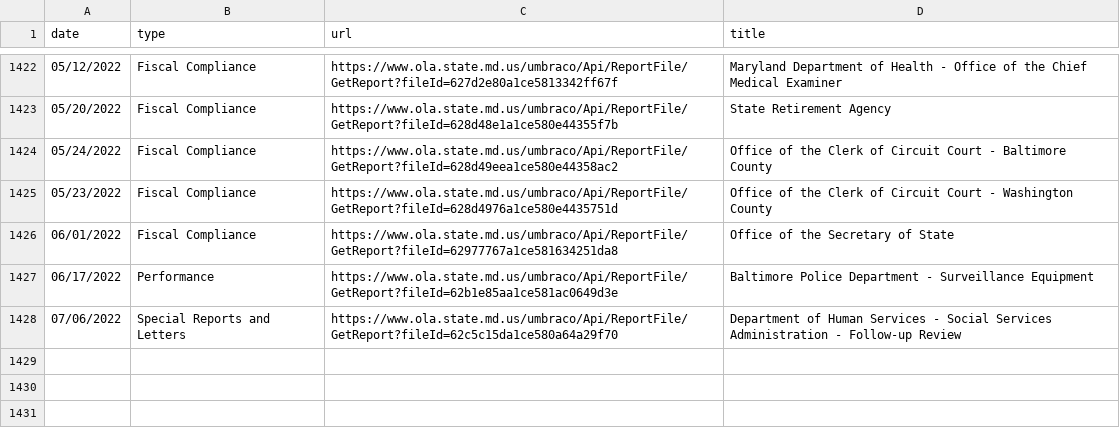
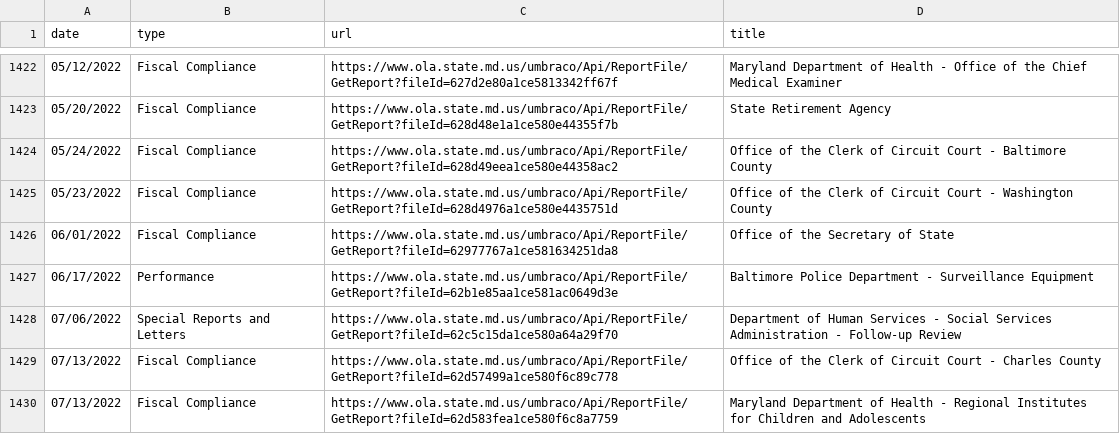
Before and after one commit to dwillis/maryland_git_scraping, a CSV file: ola_reports.csv, drawn as a sheet; only a part is shown, gaps mark what is left out; the diff names each change by its address in the sheet, - before the commit and + after, or states it on an @@ line.

```diff
--- a/ola_reports.csv
+++ b/ola_reports.csv
+row 1429: 07/13/2022 | Fiscal Compliance | https://www.ola.state.md.us/umbraco/Api/ReportFile/GetReport?fileId=62d57499a1ce580f6c89c778 | Office of the Clerk of Circuit Court - Charles County
+row 1430: 07/13/2022 | Fiscal Compliance | https://www.ola.state.md.us/umbraco/Api/ReportFile/GetReport?fileId=62d583fea1ce580f6c8a7759 | Maryland Department of Health - Regional Institutes for Children and Adolescents
```
Also changed, not shown: 1 other file.
